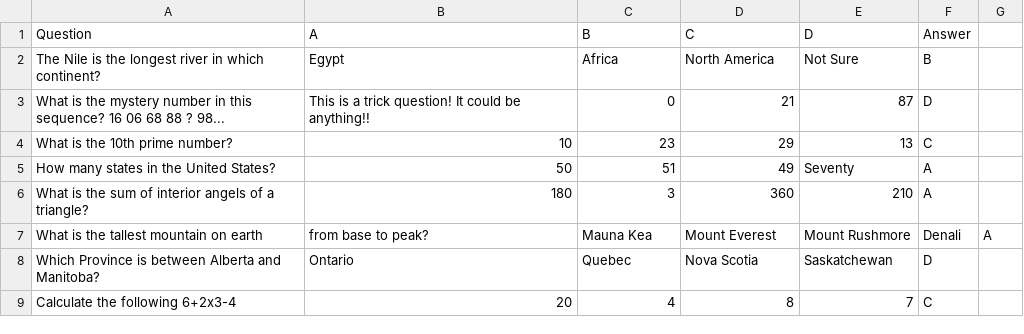
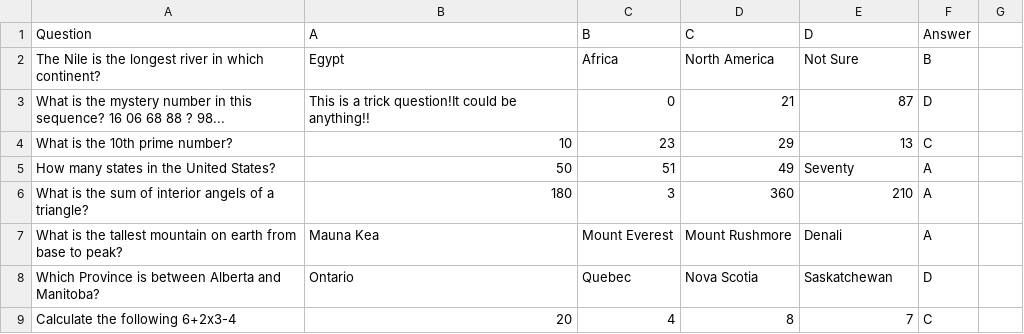
Before and after one commit to jimhwei/GEOM67, a CSV file: SnakesQs.csv, drawn as a sheet.

Commit message:
used pop to avoid question repeats

```diff
--- a/SnakesQs.csv
+++ b/SnakesQs.csv
@@ -2,3 +2,3 @@
 The Nile is the longest river in which continent?,Egypt,Africa,North America,Not Sure,B
-What is the mystery number in this sequence? 16 06 68 88 ? 98...,This is a trick question! It could be anything!!,0,21,87,D
+What is the mystery number in this sequence? 16 06 68 88 ? 98...,This is a trick question!It could be anything!!,0,21,87,D
 What is the 10th prime number?,10,23,29,13,C
@@ -6,3 +6,3 @@ How many states in the United States?,50,51,49,Seventy,A
 What is the sum of interior angels of a triangle?,180,3,360,210,A
-What is the tallest mountain on earth, from base to peak?,Mauna Kea,Mount Everest,Mount Rushmore,Denali,A
+What is the tallest mountain on earth from base to peak?,Mauna Kea,Mount Everest,Mount Rushmore,Denali,A
 Which Province is between Alberta and Manitoba?,Ontario,Quebec,Nova Scotia,Saskatchewan,D
```
Also changed, not shown: 2 other files.
